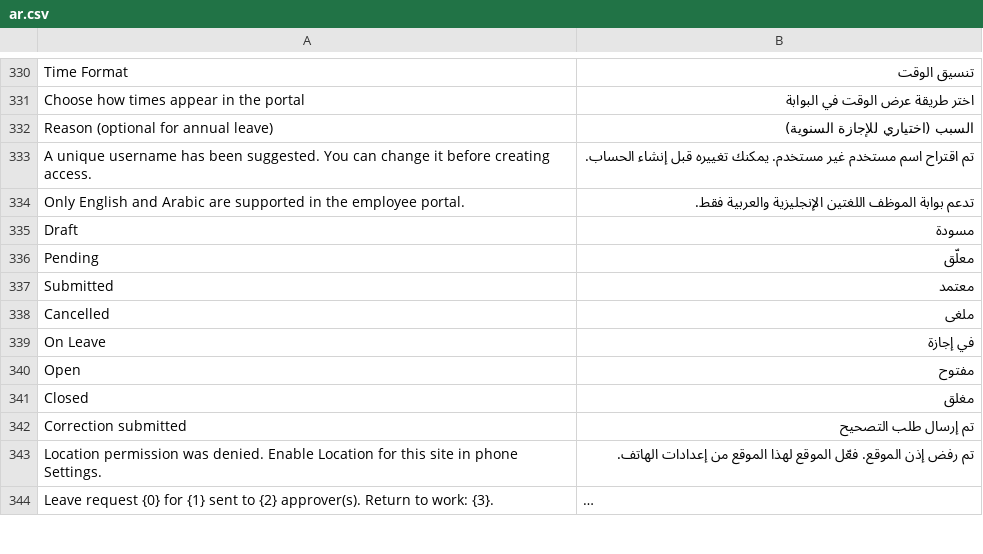
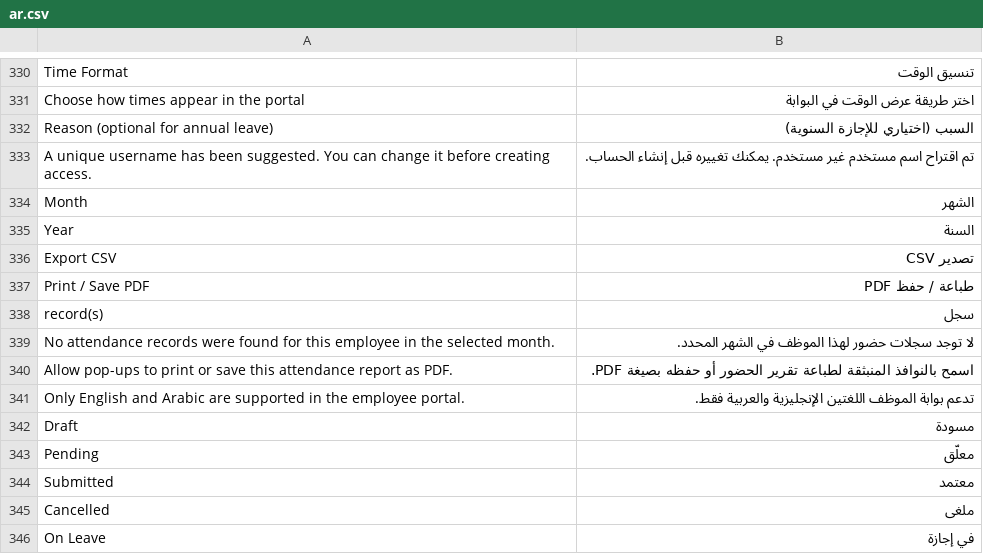
Before and after one commit to Ibrahim-Merhi/hr-custom, a CSV file: hr_custom/translations/ar.csv, drawn as a sheet; only a part is shown, gaps mark what is left out; the shorter side is filled out with more unchanged rows; long unchanged cells end in …; the diff names each change by its address in the sheet, - before the commit and + after, or states it on an @@ line.

Commit message:
Allow emergency half-day leave and filter attendance history

```diff
--- a/hr_custom/translations/ar.csv
+++ b/hr_custom/translations/ar.csv
+row 334: Month | الشهر
+row 335: Year | السنة
+row 336: Export CSV | تصدير CSV
+row 337: Print / Save PDF | طباعة / حفظ PDF
+row 338: record(s) | سجل
+row 339: No attendance records were found for this employee in the selected month. | لا توجد سجلات حضور لهذا الموظف في الشهر المحدد.
+row 340: Allow pop-ups to print or save this attendance report as PDF. | اسمح بالنوافذ المنبثقة لطباعة تقرير الحضور أو حفظه بصيغة PDF.
```
Also changed, not shown: 5 other files.
